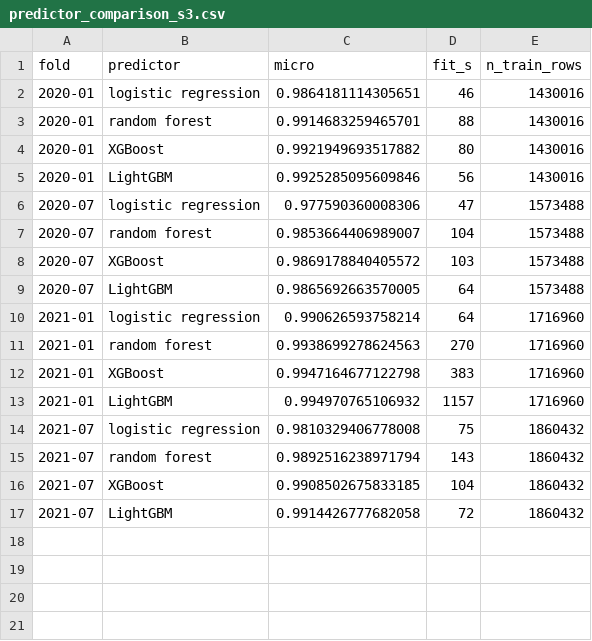
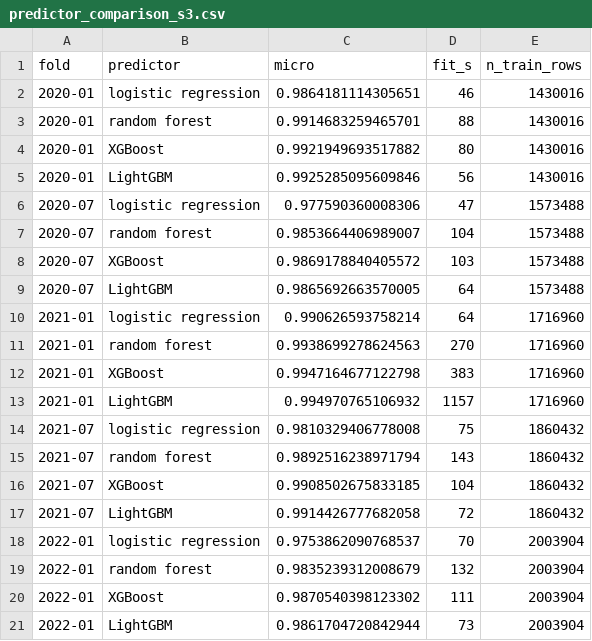
Before and after one commit to peterKlivnoy/ML_Project, a CSV file: sintef_project/report/runs/predictor_comparison_s3.csv, drawn as a sheet.

```diff
--- a/sintef_project/report/runs/predictor_comparison_s3.csv
+++ b/sintef_project/report/runs/predictor_comparison_s3.csv
@@ -17 +17,5 @@ fold,predictor,micro,fit_s,n_train_rows
 2021-07,LightGBM,0.9914426777682058,72,1860432
+2022-01,logistic regression,0.9753862090768537,70,2003904
+2022-01,random forest,0.9835239312008679,132,2003904
+2022-01,XGBoost,0.9870540398123302,111,2003904
+2022-01,LightGBM,0.9861704720842944,73,2003904
```
Also changed, not shown: 1 other file.
